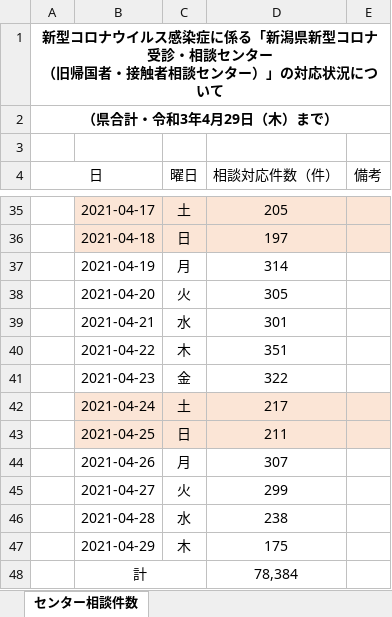
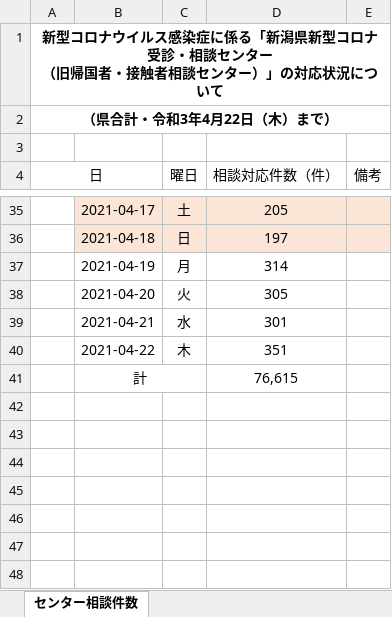
Before and after one commit to CodeForNiigata/covid19-data-niigata, an Excel workbook: dist/xlsx/150002_niigata_covid19_call_center.xlsx, sheet センター相談件数, drawn as a sheet; only a part is shown, gaps mark what is left out; values as stored, in another font and other column widths than the file's, no borders; removed rows and columns are numbered as before the commit, all else as after; the diff names each change by its address in the sheet, - before the commit and + after, or states it on an @@ line.

```diff
--- a/dist/xlsx/150002_niigata_covid19_call_center.xlsx (sheet センター相談件数)
+++ b/dist/xlsx/150002_niigata_covid19_call_center.xlsx (sheet センター相談件数)
-A2 (日): （県合計・令和3年4月29日（木）まで）
+A2 (日): （県合計・令和3年4月22日（木）まで）
-row 41:  | 2021-04-23 | 金 | 322
-row 42:  | 2021-04-24 | 土 | 217
-row 43:  | 2021-04-25 | 日 | 211
-row 44:  | 2021-04-26 | 月 | 307
-row 45:  | 2021-04-27 | 火 | 299
-row 46:  | 2021-04-28 | 水 | 238
-row 47:  | 2021-04-29 | 木 | 175
-D41 (相談対応件数（件）): 78,384
+D41 (相談対応件数（件）): 76,615
```
Also changed, not shown: dist/xlsx/150002_niigata_covid19_test.xlsx, 8 other files.
